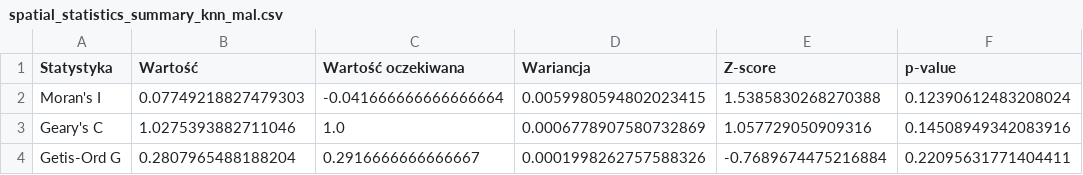
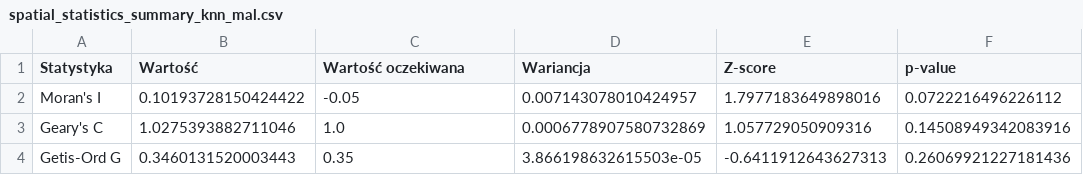
Before and after one commit to Psylo1226/Spatial-econometrics, a CSV file: Projekt_2/spatial_statistics_summary_knn_mal.csv, drawn as a sheet.

```diff
--- a/Projekt_2/spatial_statistics_summary_knn_mal.csv
+++ b/Projekt_2/spatial_statistics_summary_knn_mal.csv
@@ -1,4 +1,4 @@
 Statystyka,Wartość,Wartość oczekiwana,Wariancja,Z-score,p-value
-Moran's I,0.07749218827479303,-0.041666666666666664,0.0059980594802023415,1.5385830268270388,0.12390612483208024
+Moran's I,0.10193728150424422,-0.05,0.007143078010424957,1.7977183649898016,0.0722216496226112
 Geary's C,1.0275393882711046,1.0,0.0006778907580732869,1.057729050909316,0.14508949342083916
-Getis-Ord G,0.2807965488188204,0.2916666666666667,0.0001998262757588326,-0.7689674475216884,0.22095631771404411
+Getis-Ord G,0.3460131520003443,0.35,3.866198632615503e-05,-0.6411912643627313,0.26069921227181436
```
Also changed, not shown: Projekt_2/spatial_statistics_summary_knn_pod.csv, 1 other file.
